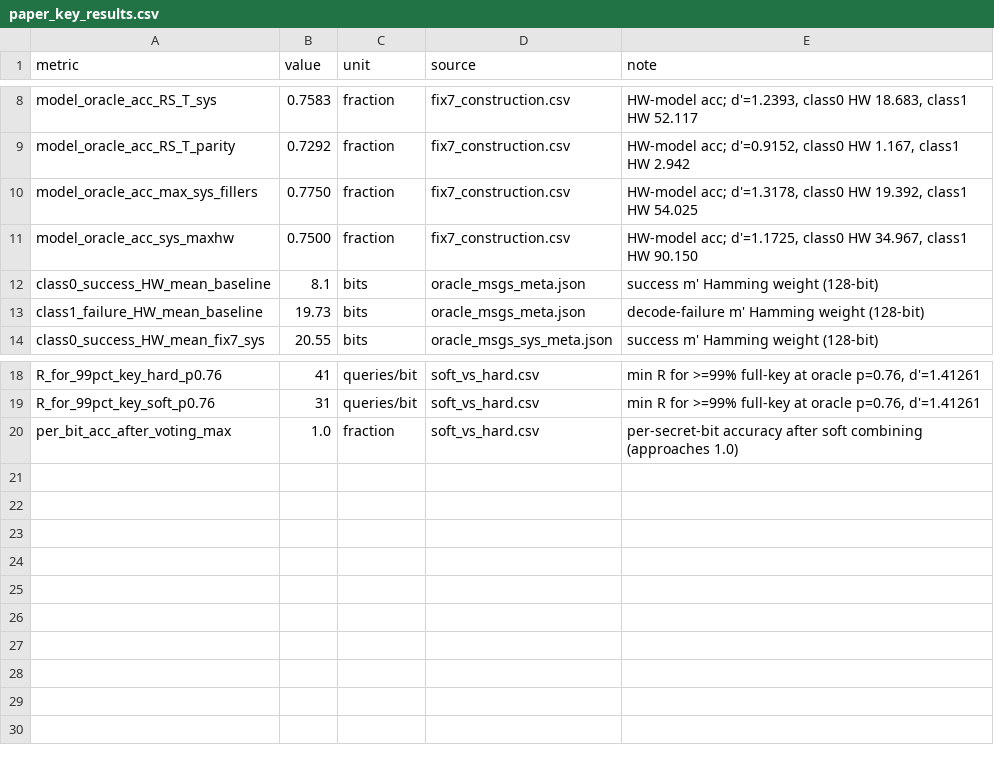
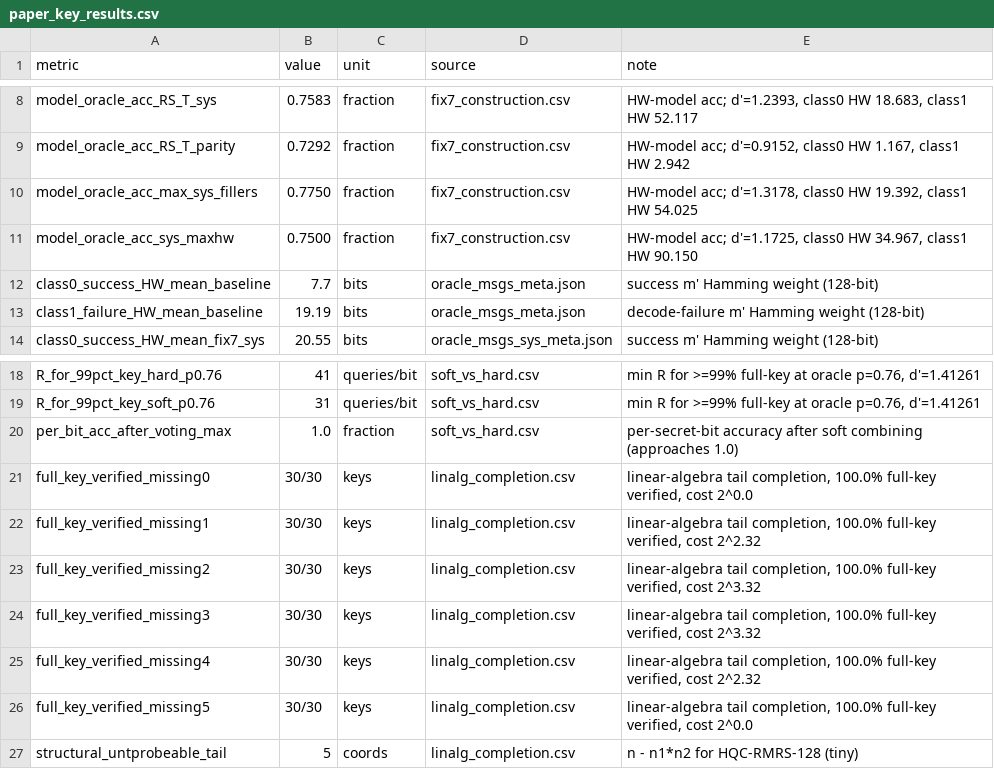
Before and after one commit to Mervespm/HQC_SCA, a CSV file: SCA_scripts/paper_results/paper_key_results.csv, drawn as a sheet; only a part is shown, gaps mark what is left out.

```diff
--- a/SCA_scripts/paper_results/paper_key_results.csv
+++ b/SCA_scripts/paper_results/paper_key_results.csv
@@ -11,4 +11,4 @@ model_oracle_acc_max_sys_fillers,0.7750,fraction,fix7_construction.csv,"HW-model
 model_oracle_acc_sys_maxhw,0.7500,fraction,fix7_construction.csv,"HW-model acc; d'=1.1725, class0 HW 34.967, class1 HW 90.150"
-class0_success_HW_mean_baseline,8.1,bits,oracle_msgs_meta.json,success m' Hamming weight (128-bit)
-class1_failure_HW_mean_baseline,19.73,bits,oracle_msgs_meta.json,decode-failure m' Hamming weight (128-bit)
+class0_success_HW_mean_baseline,7.7,bits,oracle_msgs_meta.json,success m' Hamming weight (128-bit)
+class1_failure_HW_mean_baseline,19.19,bits,oracle_msgs_meta.json,decode-failure m' Hamming weight (128-bit)
 class0_success_HW_mean_fix7_sys,20.55,bits,oracle_msgs_sys_meta.json,success m' Hamming weight (128-bit)
@@ -20 +20,8 @@ R_for_99pct_key_soft_p0.76,31,queries/bit,soft_vs_hard.csv,"min R for >=99% full
 per_bit_acc_after_voting_max,1.0,fraction,soft_vs_hard.csv,per-secret-bit accuracy after soft combining (approaches 1.0)
+full_key_verified_missing0,30/30,keys,linalg_completion.csv,"linear-algebra tail completion, 100.0% full-key verified, cost 2^0.0"
+full_key_verified_missing1,30/30,keys,linalg_completion.csv,"linear-algebra tail completion, 100.0% full-key verified, cost 2^2.32"
+full_key_verified_missing2,30/30,keys,linalg_completion.csv,"linear-algebra tail completion, 100.0% full-key verified, cost 2^3.32"
+full_key_verified_missing3,30/30,keys,linalg_completion.csv,"linear-algebra tail completion, 100.0% full-key verified, cost 2^3.32"
+full_key_verified_missing4,30/30,keys,linalg_completion.csv,"linear-algebra tail completion, 100.0% full-key verified, cost 2^2.32"
+full_key_verified_missing5,30/30,keys,linalg_completion.csv,"linear-algebra tail completion, 100.0% full-key verified, cost 2^0.0"
+structural_untprobeable_tail,5,coords,linalg_completion.csv,n - n1*n2 for HQC-RMRS-128 (tiny)
```
Also changed, not shown: 19 other files.
